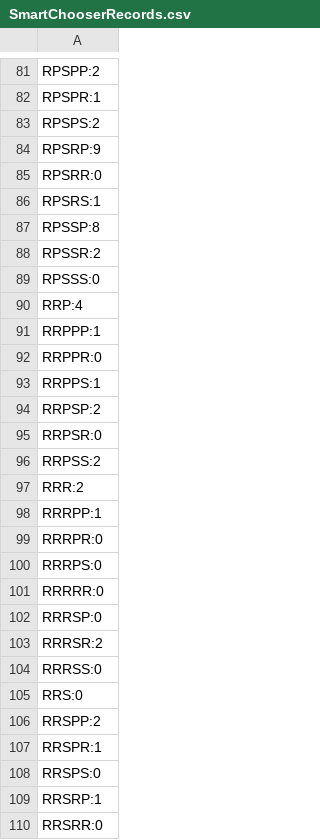
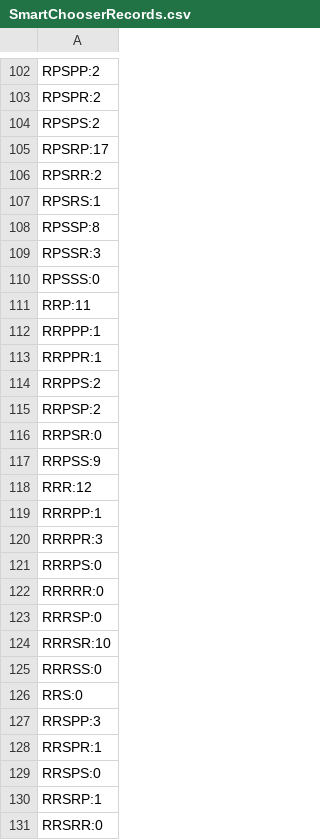
Before and after one commit to josephabero/135_Assignment_1, a CSV file: SmartChooserRecords.csv, drawn as a sheet; only a part is shown, gaps mark what is left out; addresses are those after the commit; the diff covers the shown part only; the diff names each change by its address in the sheet, - before the commit and + after, or states it on an @@ line.

```diff
--- a/SmartChooserRecords.csv
+++ b/SmartChooserRecords.csv
-A103: RPSPR:1
+A103: RPSPR:2
-A105: RPSRP:9
+A105: RPSRP:17
-A106: RPSRR:0
+A106: RPSRR:2
-A109: RPSSR:2
+A109: RPSSR:3
-A111: RRP:4
+A111: RRP:11
-A113: RRPPR:0
+A113: RRPPR:1
-A114: RRPPS:1
+A114: RRPPS:2
-A117: RRPSS:2
+A117: RRPSS:9
-A118: RRR:2
+A118: RRR:12
-A120: RRRPR:0
+A120: RRRPR:3
-A124: RRRSR:2
+A124: RRRSR:10
-A127: RRSPP:2
+A127: RRSPP:3
```
Also changed, not shown: 30 added rows and 62 edited cells elsewhere in this file, 16 other files.
